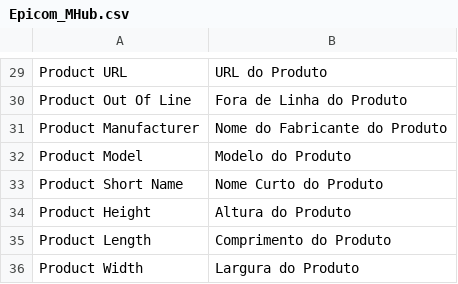
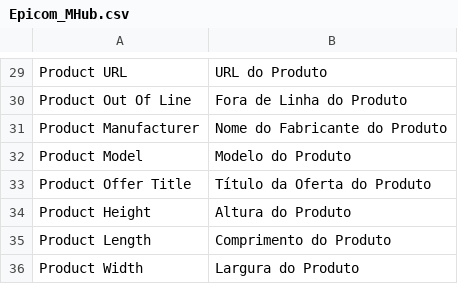
Before and after one commit to epicomtech/magento, a CSV file: app/locale/pt_BR/Epicom_MHub.csv, drawn as a sheet; only a part is shown, gaps mark what is left out.

Commit message:
Atualizado cron de produtos

```diff
--- a/app/locale/pt_BR/Epicom_MHub.csv
+++ b/app/locale/pt_BR/Epicom_MHub.csv
@@ -32,3 +32,3 @@
 "Product Model","Modelo do Produto"
-"Product Short Name","Nome Curto do Produto"
+"Product Offer Title","Título da Oferta do Produto"
 "Product Height","Altura do Produto"
```
Also changed, not shown: 8 other files.
